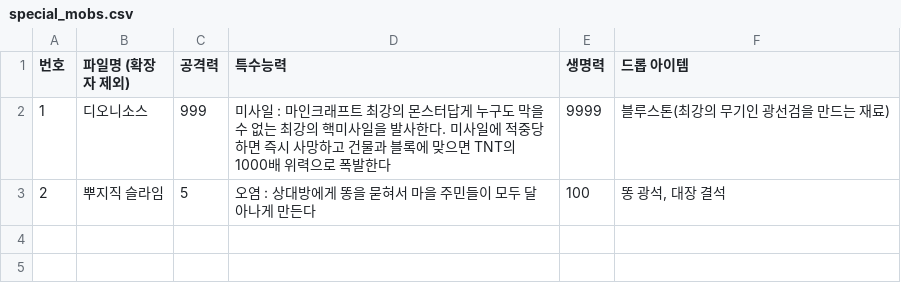
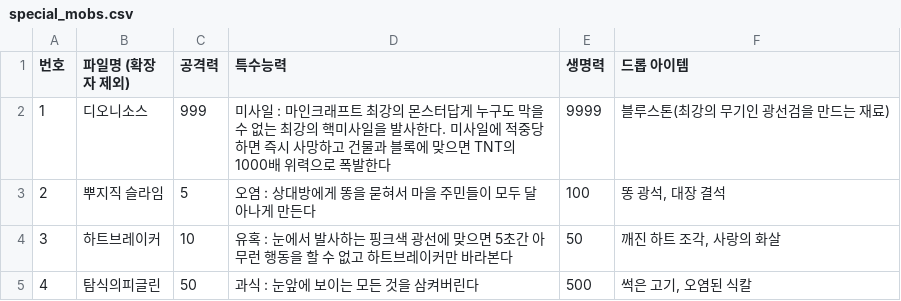
Before and after one commit to Salsalysj/math_clean, a CSV file: special_image/special_mobs.csv, drawn as a sheet; the diff names each change by its address in the sheet, - before the commit and + after, or states it on an @@ line.

```diff
--- a/special_image/special_mobs.csv
+++ b/special_image/special_mobs.csv
+row 4: 3 | 하트브레이커 | 10 | 유혹 : 눈에서 발사하는 핑크색 광선에 맞으면 5초간 아무런 행동을 할 수 없고 하트브레이커만 바라본다 | 50 | 깨진 하트 조각, 사랑의 화살
+row 5: 4 | 탐식의피글린 | 50 | 과식 : 눈앞에 보이는 모든 것을 삼켜버린다 | 500 | 썩은 고기, 오염된 식칼
```
Also changed, not shown: 4 other files.
